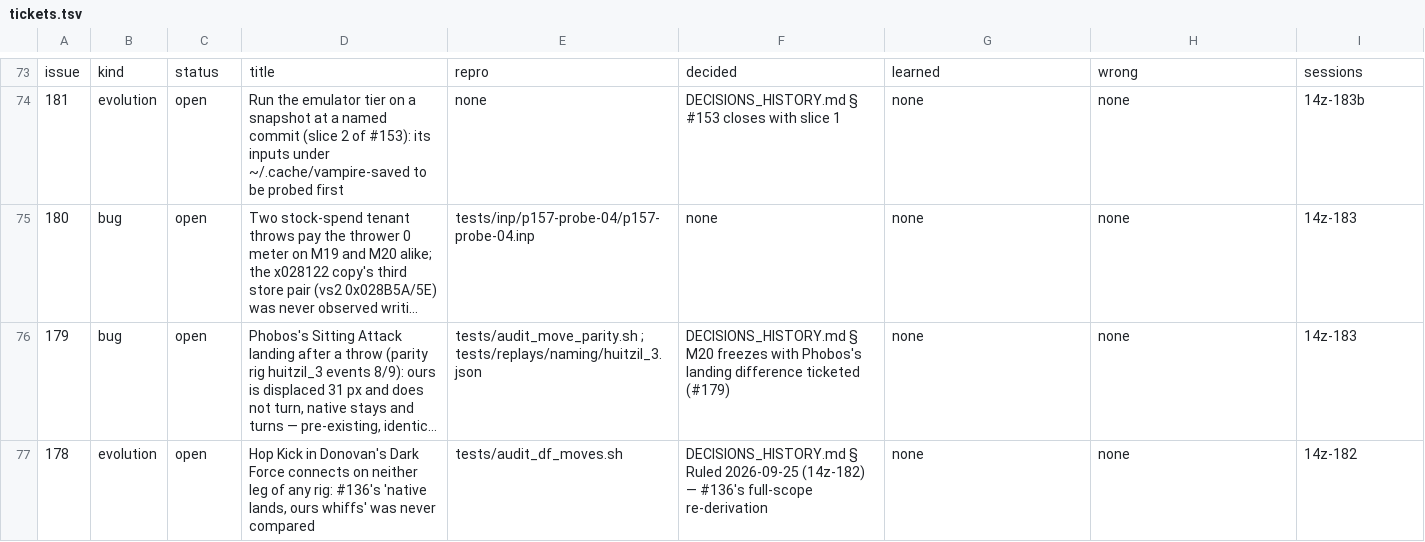
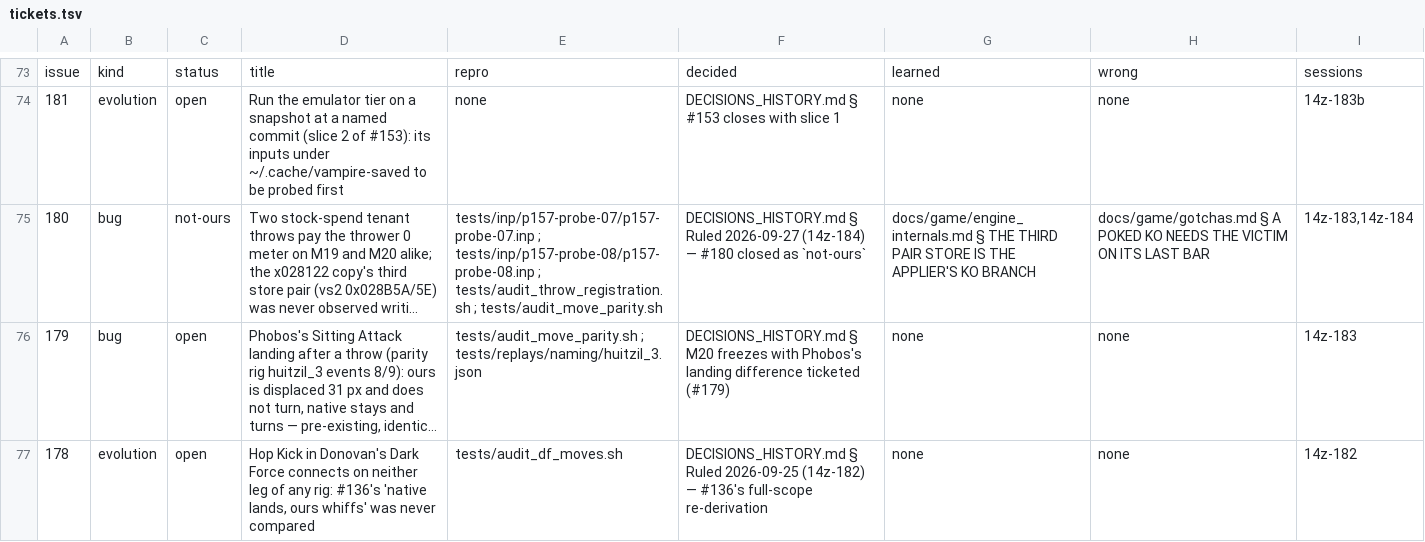
Before and after one commit to DefinitelyFrenchName/VampireSaved, a TSV file: docs/project/tickets.tsv, drawn as a sheet; only a part is shown, gaps mark what is left out; long unchanged cells end in …; the diff names each change by its address in the sheet, - before the commit and + after, or states it on an @@ line.

```diff
--- a/docs/project/tickets.tsv
+++ b/docs/project/tickets.tsv
-C75: open
+C75: not-ours
-E75: tests/inp/p157-probe-04/p157-probe-04.inp
+E75: tests/inp/p157-probe-07/p157-probe-07.inp ; tests/inp/p157-probe-08/p157-probe-08.inp ; tests/audit_throw_registration.sh ; tests/audit_move_parity.sh
-F75: none
+F75: DECISIONS_HISTORY.md § Ruled 2026-09-27 (14z-184) — #180 closed as `not-ours`
-G75: none
+G75: docs/game/engine_internals.md § THE THIRD PAIR STORE IS THE APPLIER'S KO BRANCH
-H75: none
+H75: docs/game/gotchas.md § A POKED KO NEEDS THE VICTIM ON ITS LAST BAR
-I75: 14z-183
+I75: 14z-183,14z-184
```
Also changed, not shown: docs/project/tickets_github.tsv, 46 other files.
